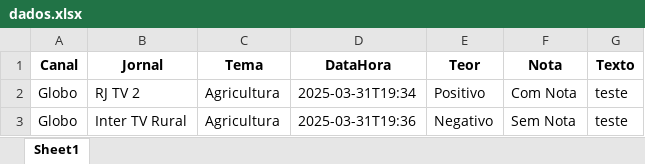
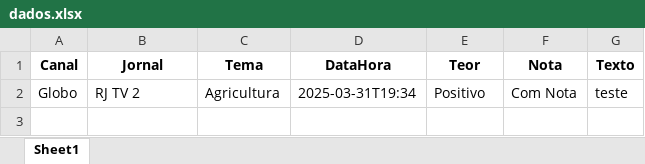
Before and after one commit to Marocosz/webdashtv, an Excel workbook: dados.xlsx, sheet Sheet1, drawn as a sheet; values as stored, in another font and other column widths than the file's, no borders; the diff names each change by its address in the sheet, - before the commit and + after, or states it on an @@ line.

Commit message:
Atualização automática do arquivo Excel

```diff
--- a/dados.xlsx (sheet Sheet1)
+++ b/dados.xlsx (sheet Sheet1)
-row 3: Globo | Inter TV Rural | Agricultura | 2025-03-31T19:36 | Negativo | Sem Nota | teste
```
